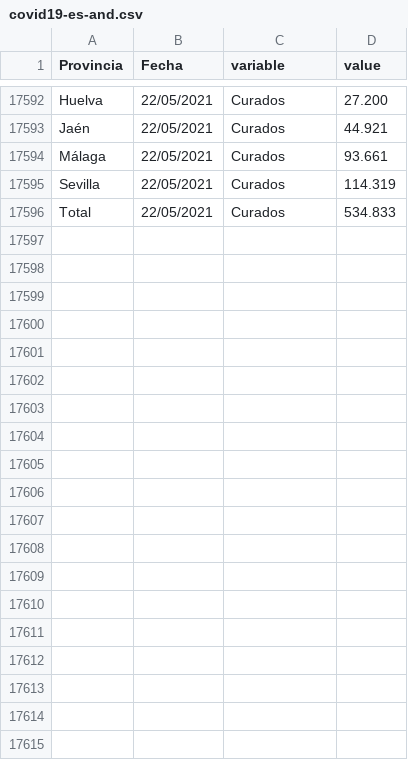
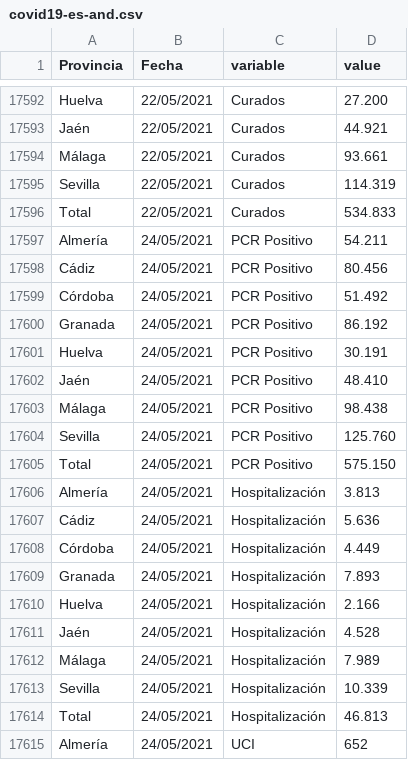
Before and after one commit to kfern/jupyter, a CSV file: covid19-es-and/covid19-es-and.csv, drawn as a sheet; only a part is shown, gaps mark what is left out; the diff covers the shown part only; the diff names each change by its address in the sheet, - before the commit and + after, or states it on an @@ line.

```diff
--- a/covid19-es-and/covid19-es-and.csv
+++ b/covid19-es-and/covid19-es-and.csv
+row 17597: Almería | 24/05/2021 | PCR Positivo | 54.211
+row 17598: Cádiz | 24/05/2021 | PCR Positivo | 80.456
+row 17599: Córdoba | 24/05/2021 | PCR Positivo | 51.492
+row 17600: Granada | 24/05/2021 | PCR Positivo | 86.192
+row 17601: Huelva | 24/05/2021 | PCR Positivo | 30.191
+row 17602: Jaén | 24/05/2021 | PCR Positivo | 48.410
+row 17603: Málaga | 24/05/2021 | PCR Positivo | 98.438
+row 17604: Sevilla | 24/05/2021 | PCR Positivo | 125.760
+row 17605: Total | 24/05/2021 | PCR Positivo | 575.150
+row 17606: Almería | 24/05/2021 | Hospitalización | 3.813
+row 17607: Cádiz | 24/05/2021 | Hospitalización | 5.636
+row 17608: Córdoba | 24/05/2021 | Hospitalización | 4.449
+row 17609: Granada | 24/05/2021 | Hospitalización | 7.893
+row 17610: Huelva | 24/05/2021 | Hospitalización | 2.166
+row 17611: Jaén | 24/05/2021 | Hospitalización | 4.528
+row 17612: Málaga | 24/05/2021 | Hospitalización | 7.989
+row 17613: Sevilla | 24/05/2021 | Hospitalización | 10.339
+row 17614: Total | 24/05/2021 | Hospitalización | 46.813
+row 17615: Almería | 24/05/2021 | UCI | 652
```
Also changed, not shown: 26 added rows elsewhere in this file, 1 other file.
